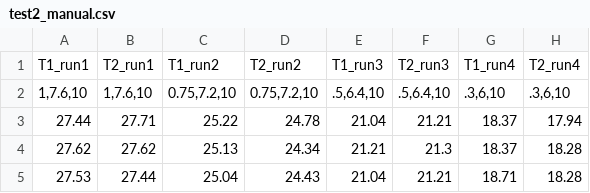
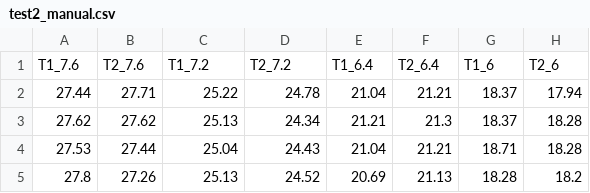
Before and after one commit to alexcrespo98/FRaTbot, a CSV file: test2_manual.csv, drawn as a sheet; only a part is shown; the shorter side is filled out with more unchanged rows.

Commit message:
Update test2_manual.csv

```diff
--- a/test2_manual.csv
+++ b/test2_manual.csv
@@ -1,3 +1,2 @@
-T1_run1,T2_run1,T1_run2,T2_run2,T1_run3,T2_run3,T1_run4,T2_run4
-"1,7.6,10","1,7.6,10","0.75,7.2,10","0.75,7.2,10",".5,6.4,10",".5,6.4,10",".3,6,10",".3,6,10"
+T1_7.6,T2_7.6,T1_7.2,T2_7.2,T1_6.4,T2_6.4,T1_6,T2_6
 27.44,27.71,25.22,24.78,21.04,21.21,18.37,17.94
```
